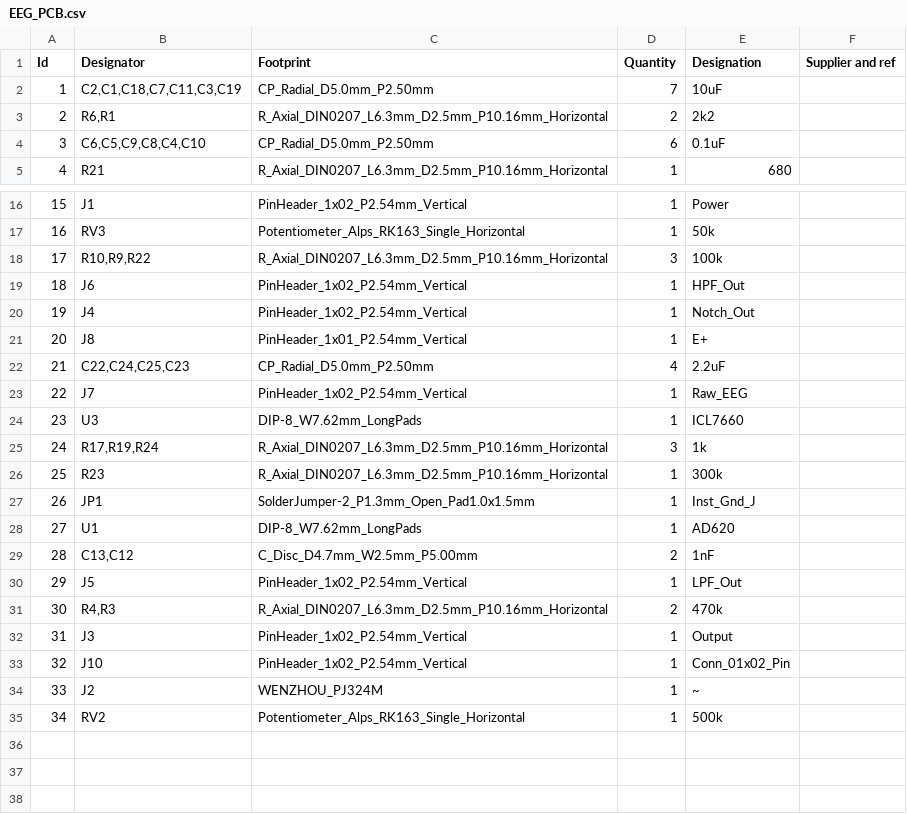
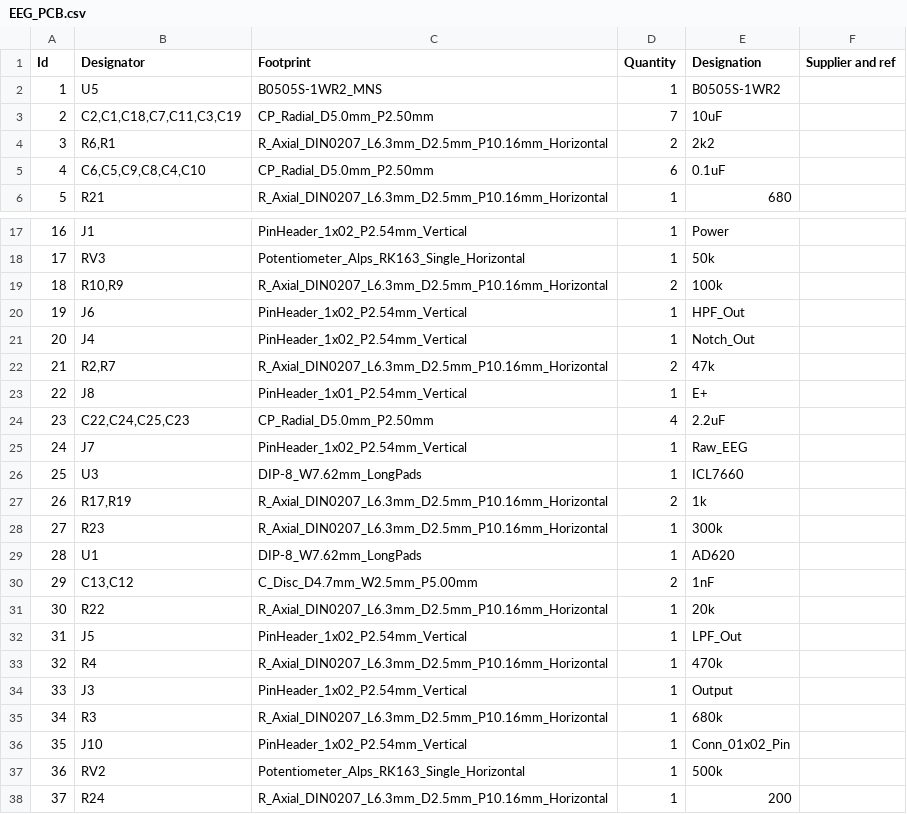
Before and after one commit to MustafaMelihCan/Custom-1-Channel-EEG-PCB-DSP, a CSV file: hardware/EEG PCB FABRICATION FILE/EEG_PCB.csv, drawn as a sheet; only a part is shown, gaps mark what is left out; removed rows and columns are numbered as before the commit, all else as after; the diff covers the shown part only; the diff names each change by its address in the sheet, - before the commit and + after, or states it on an @@ line.

```diff
--- a/hardware/EEG PCB FABRICATION FILE/EEG_PCB.csv
+++ b/hardware/EEG PCB FABRICATION FILE/EEG_PCB.csv
+row 2: 1 | U5 | B0505S-1WR2_MNS | 1 | B0505S-1WR2
@@ column A (Id) renumbered between rows 3 and 37 @@
-B19 (Designator): R10,R9,R22
+B19 (Designator): R10,R9
-D19 (Quantity): 3
+D19 (Quantity): 2
+row 22: 21 | R2,R7 | R_Axial_DIN0207_L6.3mm_D2.5mm_P10.16mm_Horizontal | 2 | 47k
-B27 (Designator): R17,R19,R24
+B27 (Designator): R17,R19
-D27 (Quantity): 3
+D27 (Quantity): 2
-row 27: 26 | JP1 | SolderJumper-2_P1.3mm_Open_Pad1.0x1.5mm | 1 | Inst_Gnd_J
+row 31: 30 | R22 | R_Axial_DIN0207_L6.3mm_D2.5mm_P10.16mm_Horizontal | 1 | 20k
-B33 (Designator): R4,R3
+B33 (Designator): R4
-D33 (Quantity): 2
+D33 (Quantity): 1
+row 35: 34 | R3 | R_Axial_DIN0207_L6.3mm_D2.5mm_P10.16mm_Horizontal | 1 | 680k
-row 34: 33 | J2 | WENZHOU_PJ324M | 1 | ~
+row 38: 37 | R24 | R_Axial_DIN0207_L6.3mm_D2.5mm_P10.16mm_Horizontal | 1 | 200
```
Also changed, not shown: 2 edited cells elsewhere in this file, 19 other files.
